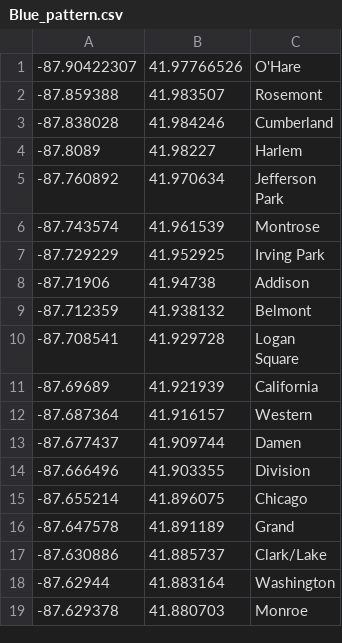
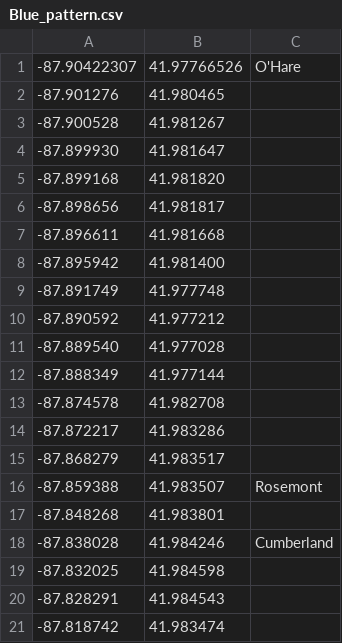
Before and after one commit to carlphilipp/chicago-commutes, a CSV file: ChicagoTracker/assets/train_pattern/Blue_pattern.csv, drawn as a sheet; only a part is shown; the shorter side is filled out with more unchanged rows; the diff covers the shown part only; the diff names each change by its address in the sheet, - before the commit and + after, or states it on an @@ line.

Commit message:
Updated blue line pattern

```diff
--- a/ChicagoTracker/assets/train_pattern/Blue_pattern.csv
+++ b/ChicagoTracker/assets/train_pattern/Blue_pattern.csv
+row 2: -87.901276 | 41.980465
+row 3: -87.900528 | 41.981267
+row 4: -87.899930 | 41.981647
+row 5: -87.899168 | 41.981820
+row 6: -87.898656 | 41.981817
+row 7: -87.896611 | 41.981668
+row 8: -87.895942 | 41.981400
+row 9: -87.891749 | 41.977748
+row 10: -87.890592 | 41.977212
+row 11: -87.889540 | 41.977028
+row 12: -87.888349 | 41.977144
+row 13: -87.874578 | 41.982708
+row 14: -87.872217 | 41.983286
+row 15: -87.868279 | 41.983517
+row 17: -87.848268 | 41.983801
+row 19: -87.832025 | 41.984598
+row 20: -87.828291 | 41.984543
+row 21: -87.818742 | 41.983474
```
Also changed, not shown: 54 added rows elsewhere in this file.
